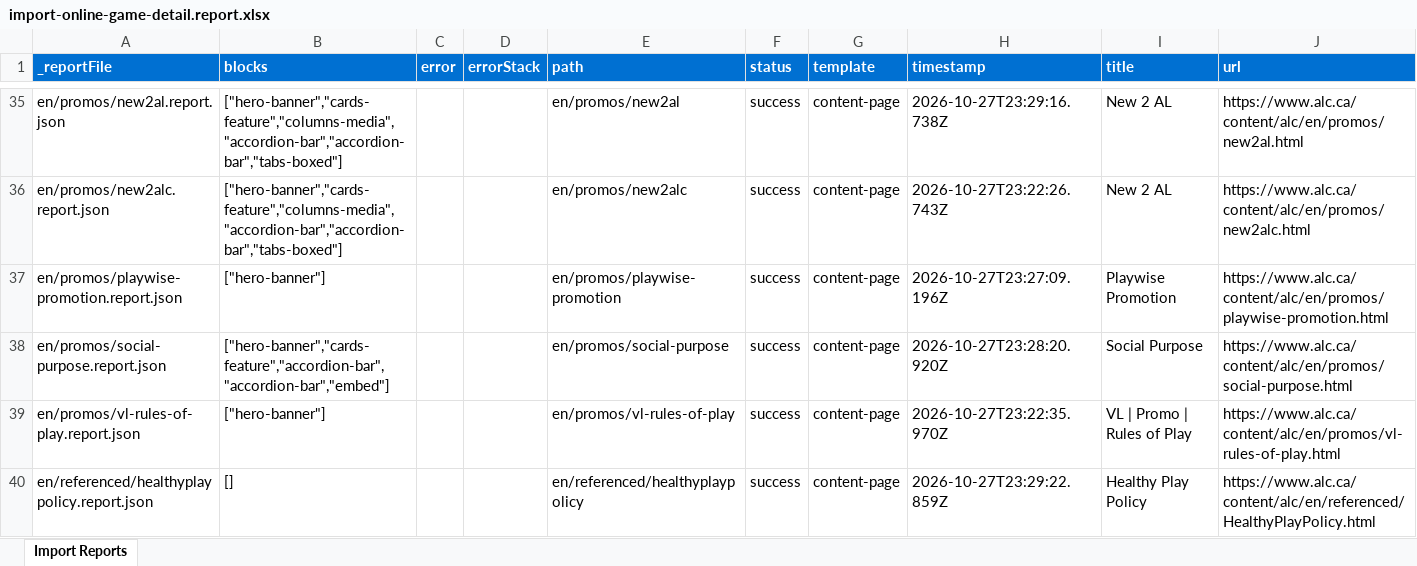
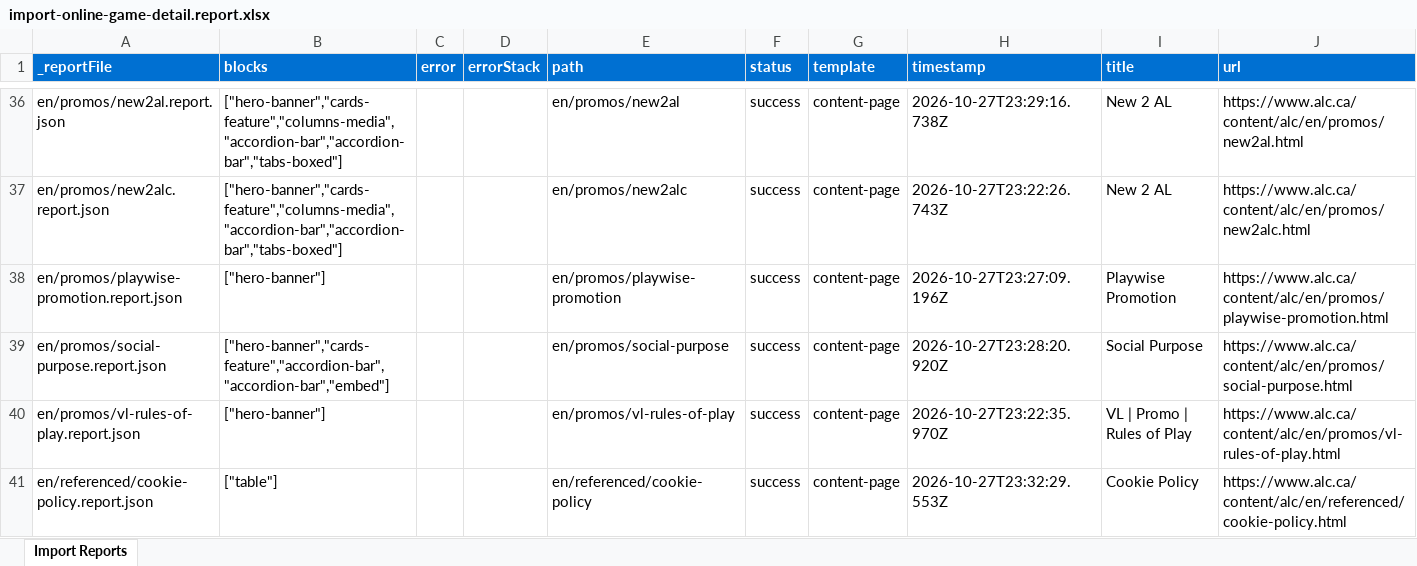
Before and after one commit to blefebvre/da-alc-oc14, an Excel workbook: tools/importer/reports/import-online-game-detail.report.xlsx, sheet Import Reports, drawn as a sheet; only a part is shown, gaps mark what is left out; the shorter side is filled out with more unchanged rows; values as stored, in another font and other column widths than the file's, no borders; the diff covers the shown part only; the diff names each change by its address in the sheet, - before the commit and + after, or states it on an @@ line.

```diff
--- a/tools/importer/reports/import-online-game-detail.report.xlsx (sheet Import Reports)
+++ b/tools/importer/reports/import-online-game-detail.report.xlsx (sheet Import Reports)
+row 41: en/referenced/cookie-policy.report.json | ["table"] |  |  | en/referenced/cookie-policy | success | content-page | 2026-10-27T23:32:29.553Z | Cookie Policy | https://www.alc.ca/content/alc/en/referenced/cookie-policy.html
```
Also changed, not shown: 9 added rows elsewhere in this sheet, tools/importer/reports/import-content-page.report.xlsx, tools/importer/reports/import-homepage.report.xlsx, 56 other files.
